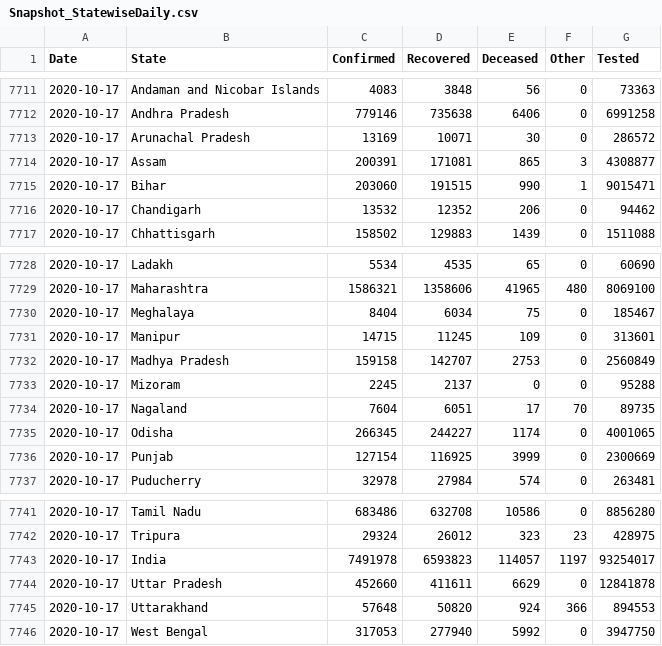
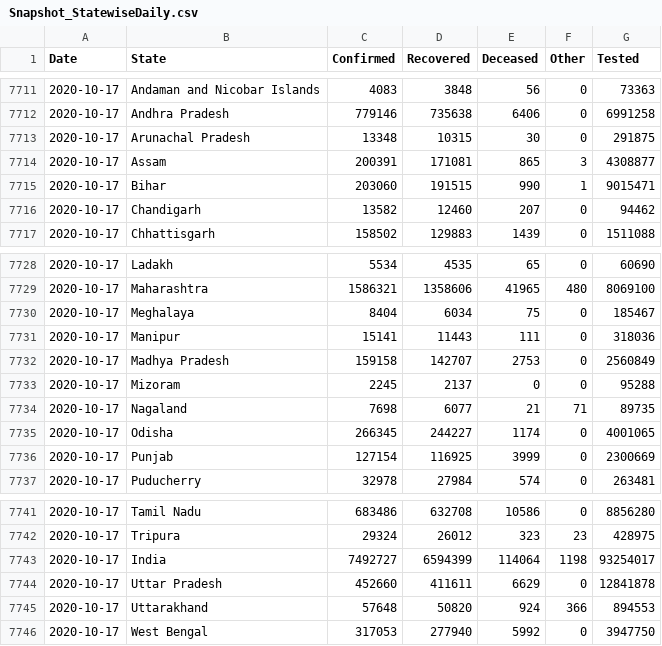
Before and after one commit to jaggoswa/my-fastpages-blog, a CSV file: _notebooks/data/Snapshot_StatewiseDaily.csv, drawn as a sheet; only a part is shown, gaps mark what is left out.

```diff
--- a/_notebooks/data/Snapshot_StatewiseDaily.csv
+++ b/_notebooks/data/Snapshot_StatewiseDaily.csv
@@ -7712,6 +7712,6 @@ Date,State,Confirmed,Recovered,Deceased,Other,Tested
 2020-10-17,Andhra Pradesh,779146,735638,6406,0,6991258
-2020-10-17,Arunachal Pradesh,13169,10071,30,0,286572
+2020-10-17,Arunachal Pradesh,13348,10315,30,0,291875
 2020-10-17,Assam,200391,171081,865,3,4308877
 2020-10-17,Bihar,203060,191515,990,1,9015471
-2020-10-17,Chandigarh,13532,12352,206,0,94462
+2020-10-17,Chandigarh,13582,12460,207,0,94462
 2020-10-17,Chhattisgarh,158502,129883,1439,0,1511088
@@ -7730,6 +7730,6 @@ Date,State,Confirmed,Recovered,Deceased,Other,Tested
 2020-10-17,Meghalaya,8404,6034,75,0,185467
-2020-10-17,Manipur,14715,11245,109,0,313601
+2020-10-17,Manipur,15141,11443,111,0,318036
 2020-10-17,Madhya Pradesh,159158,142707,2753,0,2560849
 2020-10-17,Mizoram,2245,2137,0,0,95288
-2020-10-17,Nagaland,7604,6051,17,70,89735
+2020-10-17,Nagaland,7698,6077,21,71,89735
 2020-10-17,Odisha,266345,244227,1174,0,4001065
@@ -7742,3 +7742,3 @@ Date,State,Confirmed,Recovered,Deceased,Other,Tested
 2020-10-17,Tripura,29324,26012,323,23,428975
-2020-10-17,India,7491978,6593823,114057,1197,93254017
+2020-10-17,India,7492727,6594399,114064,1198,93254017
 2020-10-17,Uttar Pradesh,452660,411611,6629,0,12841878
```
